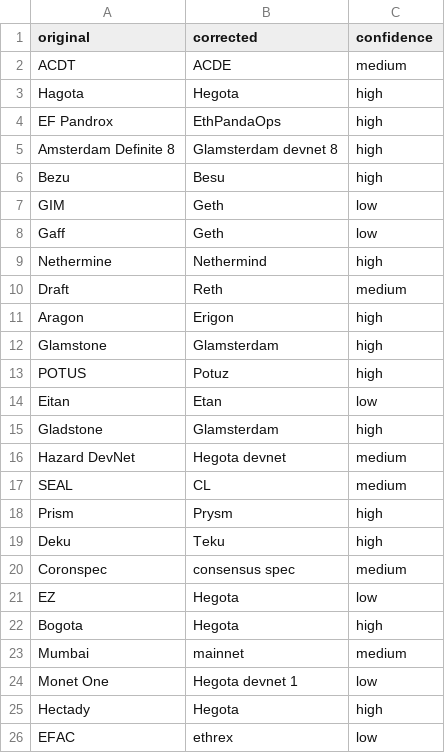
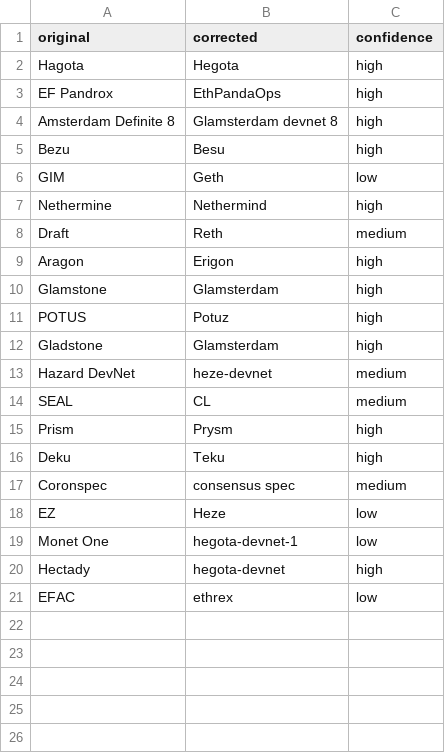
Before and after one commit to ethereum/forkcast, a TSV file: public/artifacts/acdt/2026-10-19_101/transcript_changelog.tsv, drawn as a sheet.

Commit message:
sync: acdt 101

```diff
--- a/public/artifacts/acdt/2026-10-19_101/transcript_changelog.tsv
+++ b/public/artifacts/acdt/2026-10-19_101/transcript_changelog.tsv
@@ -1,3 +1,2 @@
 original	corrected	confidence
-ACDT	ACDE	medium
 Hagota	Hegota	high
@@ -7,3 +6,2 @@ Bezu	Besu	high
 GIM	Geth	low
-Gaff	Geth	low
 Nethermine	Nethermind	high
@@ -13,5 +11,4 @@ Glamstone	Glamsterdam	high
 POTUS	Potuz	high
-Eitan	Etan	low
 Gladstone	Glamsterdam	high
-Hazard DevNet	Hegota devnet	medium
+Hazard DevNet	heze-devnet	medium
 SEAL	CL	medium
@@ -20,7 +17,5 @@ Deku	Teku	high
 Coronspec	consensus spec	medium
-EZ	Hegota	low
-Bogota	Hegota	high
-Mumbai	mainnet	medium
-Monet One	Hegota devnet 1	low
-Hectady	Hegota	high
+EZ	Heze	low
+Monet One	hegota-devnet-1	low
+Hectady	hegota-devnet	high
 EFAC	ethrex	low
```
Also changed, not shown: 11 other files.
